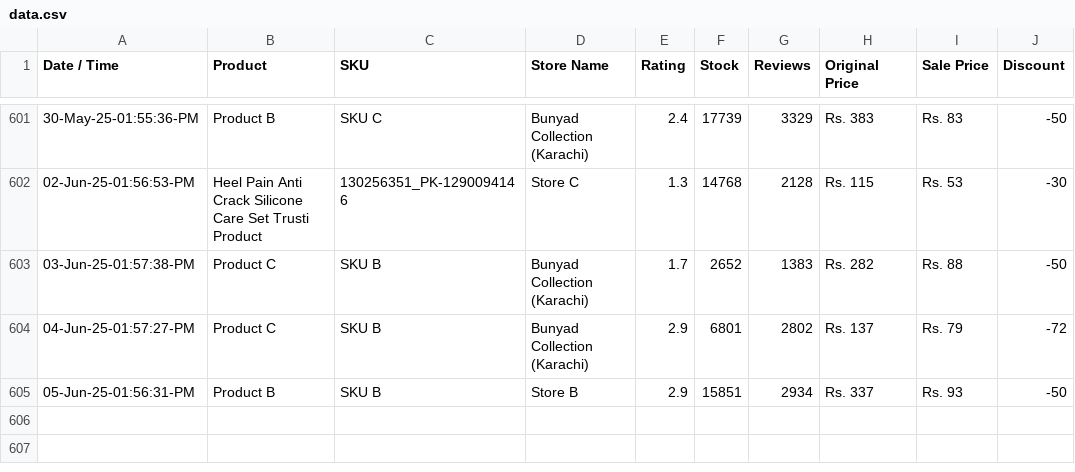
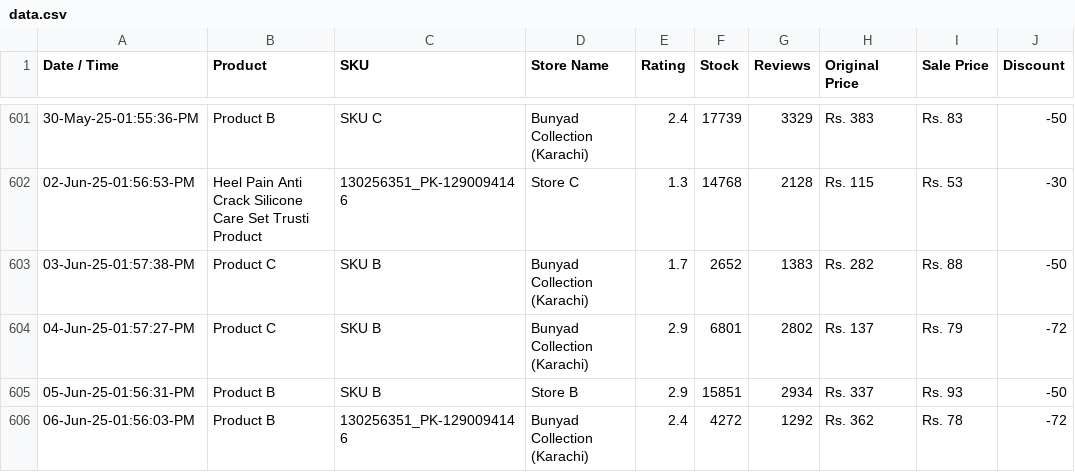
Before and after one commit to shafqatjan/amp-actionable-emails, a CSV file: data.csv, drawn as a sheet; only a part is shown, gaps mark what is left out.

Commit message:
06-Jun-25-01:56:03:PM

```diff
--- a/data.csv
+++ b/data.csv
@@ -605 +605,2 @@ Date / Time,Product,SKU,Store Name,Rating,Stock,Reviews,Original Price,Sale Pric
 05-Jun-25-01:56:31-PM,Product B,SKU B,Store B,2.9,15851,2934,Rs. 337,Rs. 93,-50
+06-Jun-25-01:56:03-PM,Product B,130256351_PK-1290094146,Bunyad Collection (Karachi),2.4,4272,1292,Rs. 362,Rs. 78,-72
```
